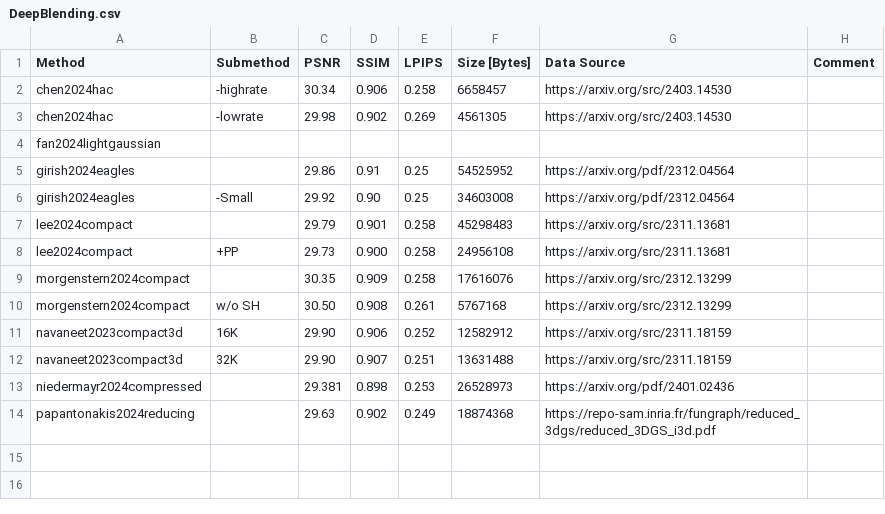
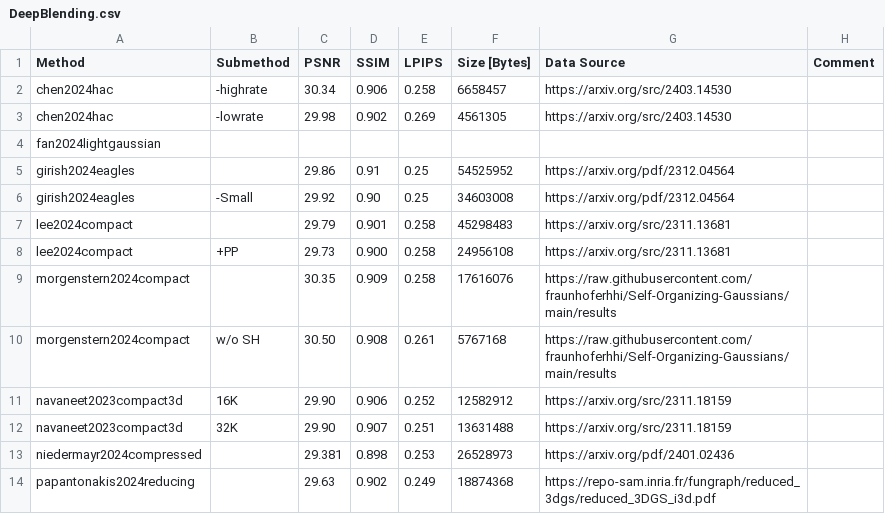
Before and after one commit to w-m/3dgs-compression-survey, a CSV file: results/DeepBlending.csv, drawn as a sheet.

Commit message:
read results from csv for morgenstern2024compact

```diff
--- a/results/DeepBlending.csv
+++ b/results/DeepBlending.csv
@@ -8,4 +8,4 @@ lee2024compact,,29.79,0.901,0.258,45298483,https://arxiv.org/src/2311.13681,
 lee2024compact,+PP,29.73,0.900,0.258,24956108,https://arxiv.org/src/2311.13681,
-morgenstern2024compact,,30.35,0.909,0.258,17616076,https://arxiv.org/src/2312.13299,
-morgenstern2024compact, w/o SH,30.50,0.908,0.261,5767168,https://arxiv.org/src/2312.13299,
+morgenstern2024compact,,30.35,0.909,0.258,17616076,https://raw.githubusercontent.com/fraunhoferhhi/Self-Organizing-Gaussians/main/results,
+morgenstern2024compact, w/o SH,30.50,0.908,0.261,5767168,https://raw.githubusercontent.com/fraunhoferhhi/Self-Organizing-Gaussians/main/results,
 navaneet2023compact3d, 16K,29.90,0.906,0.252,12582912,https://arxiv.org/src/2311.18159,
```
Also changed, not shown: results/MipNeRF360.csv, results/SyntheticNeRF.csv, 2 other files.
